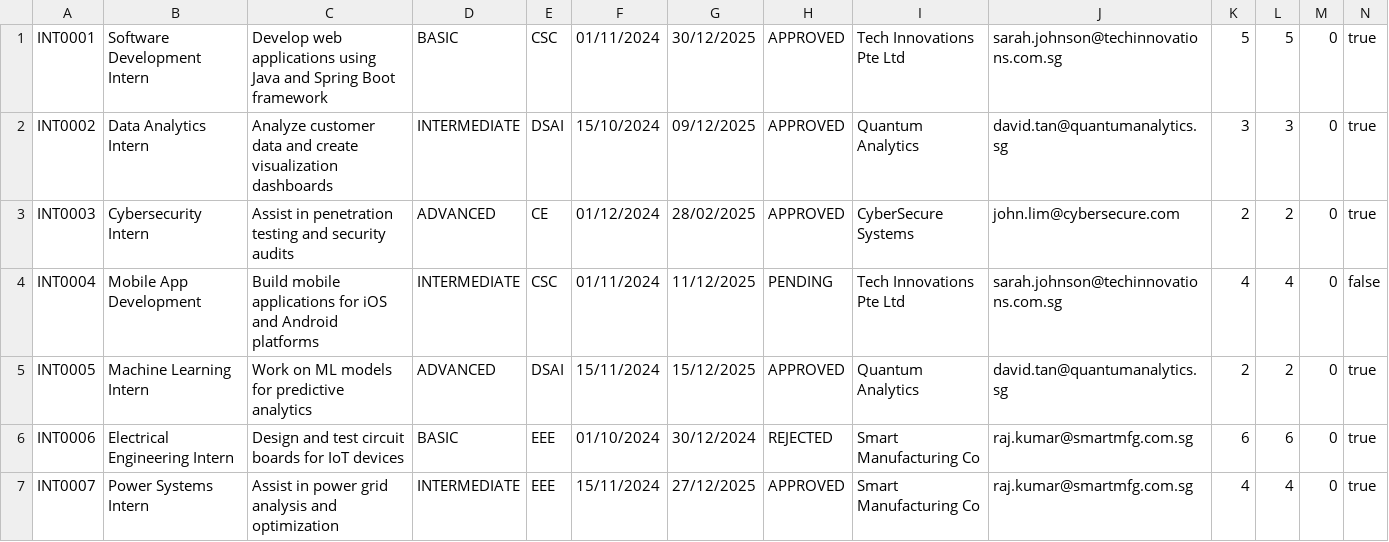
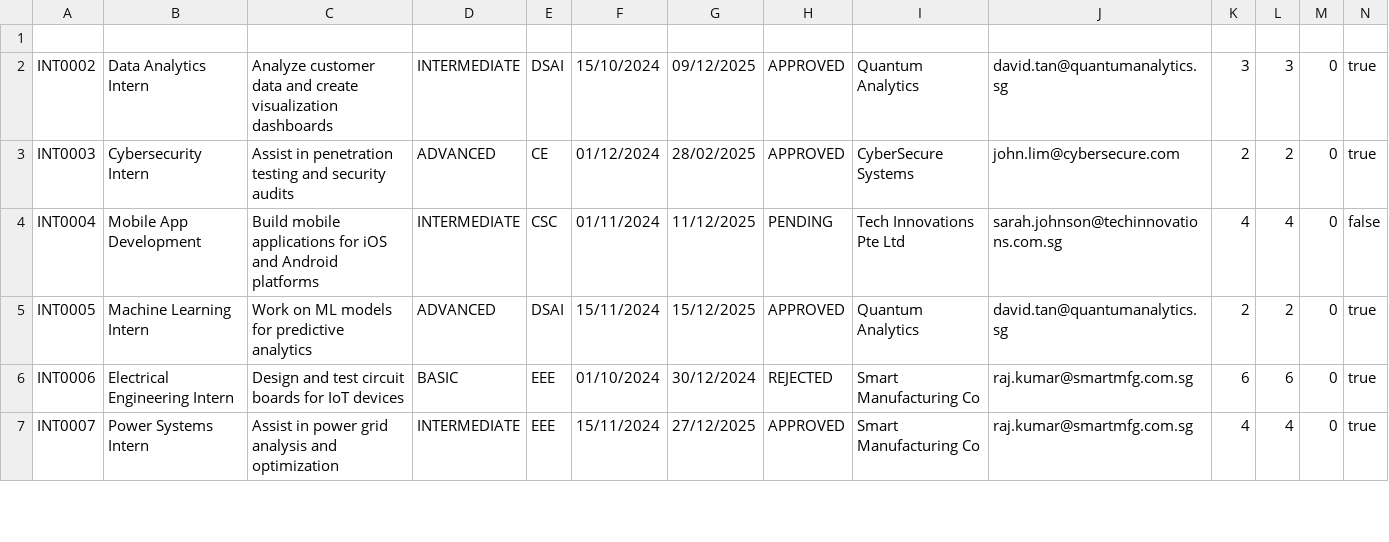
Before and after one commit to Aryand43/SC2002-Project, a CSV file: assets/testcases/internship_list.csv, drawn as a sheet; only a part is shown; the diff names each change by its address in the sheet, - before the commit and + after, or states it on an @@ line.

```diff
--- a/assets/testcases/internship_list.csv
+++ b/assets/testcases/internship_list.csv
-row 1: INT0001 | Software Development Intern | Develop web applications using Java and Spring Boot framework | BASIC | CSC | 01/11/2024 | 30/12/2025 | APPROVED | Tech Innovations Pte Ltd | sarah.johnson@techinnovations.com.sg | 5 | 5 | 0 | true
+row 1: (empty)
```
Also changed, not shown: assets/testcases/sample_company_representative_list.csv, assets/testcases/sample_student_list.csv, 4 other files.
